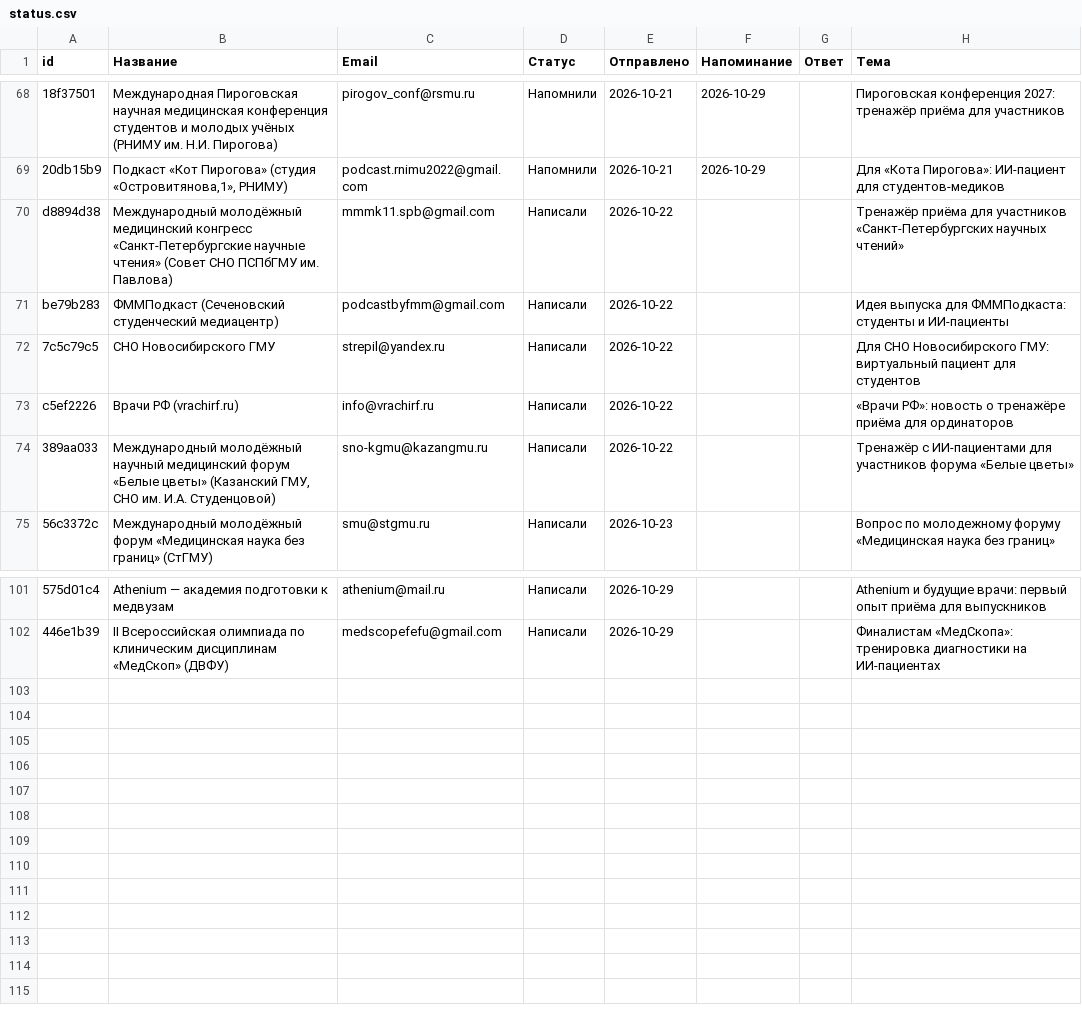
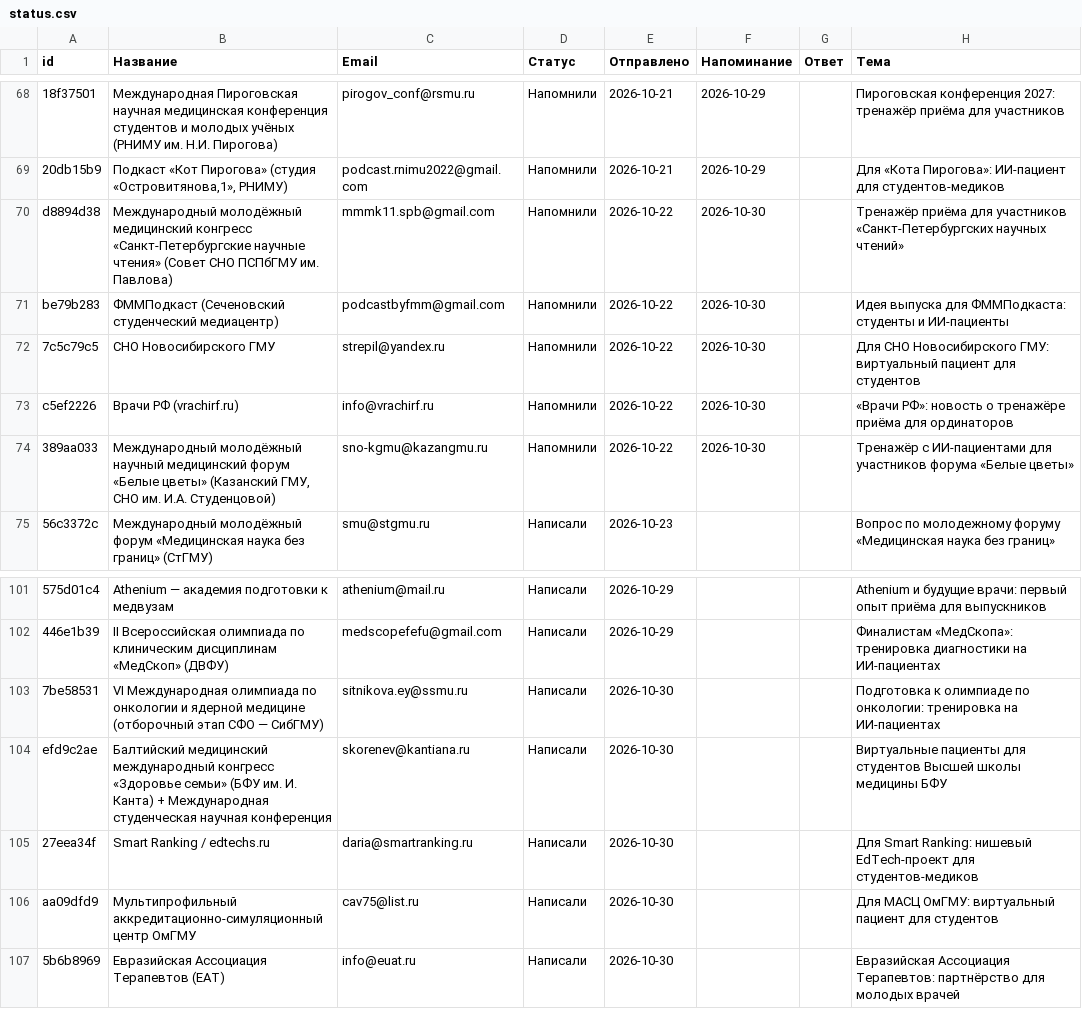
Before and after one commit to oxionezhkov-hub/helpmedoctor, a CSV file: status.csv, drawn as a sheet; only a part is shown, gaps mark what is left out.

```diff
--- a/status.csv
+++ b/status.csv
@@ -69,7 +69,7 @@
 "20db15b9","Подкаст «Кот Пирогова» (студия «Островитянова,1», РНИМУ)","podcast.rnimu2022@gmail.com","Напомнили","2026-10-21","2026-10-29","","Для «Кота Пирогова»: ИИ-пациент для студентов-медиков"
-"d8894d38","Международный молодёжный медицинский конгресс «Санкт-Петербургские научные чтения» (Совет СНО ПСПбГМУ им. Павлова)","mmmk11.spb@gmail.com","Написали","2026-10-22","","","Тренажёр приёма для участников «Санкт-Петербургских научных чтений»"
-"be79b283","ФММПодкаст (Сеченовский студенческий медиацентр)","podcastbyfmm@gmail.com","Написали","2026-10-22","","","Идея выпуска для ФММПодкаста: студенты и ИИ-пациенты"
-"7c5c79c5","СНО Новосибирского ГМУ","strepil@yandex.ru","Написали","2026-10-22","","","Для СНО Новосибирского ГМУ: виртуальный пациент для студентов"
-"c5ef2226","Врачи РФ (vrachirf.ru)","info@vrachirf.ru","Написали","2026-10-22","","","«Врачи РФ»: новость о тренажёре приёма для ординаторов"
-"389aa033","Международный молодёжный научный медицинский форум «Белые цветы» (Казанский ГМУ, СНО им. И.А. Студенцовой)","sno-kgmu@kazangmu.ru","Написали","2026-10-22","","","Тренажёр с ИИ-пациентами для участников форума «Белые цветы»"
+"d8894d38","Международный молодёжный медицинский конгресс «Санкт-Петербургские научные чтения» (Совет СНО ПСПбГМУ им. Павлова)","mmmk11.spb@gmail.com","Напомнили","2026-10-22","2026-10-30","","Тренажёр приёма для участников «Санкт-Петербургских научных чтений»"
+"be79b283","ФММПодкаст (Сеченовский студенческий медиацентр)","podcastbyfmm@gmail.com","Напомнили","2026-10-22","2026-10-30","","Идея выпуска для ФММПодкаста: студенты и ИИ-пациенты"
+"7c5c79c5","СНО Новосибирского ГМУ","strepil@yandex.ru","Напомнили","2026-10-22","2026-10-30","","Для СНО Новосибирского ГМУ: виртуальный пациент для студентов"
+"c5ef2226","Врачи РФ (vrachirf.ru)","info@vrachirf.ru","Напомнили","2026-10-22","2026-10-30","","«Врачи РФ»: новость о тренажёре приёма для ординаторов"
+"389aa033","Международный молодёжный научный медицинский форум «Белые цветы» (Казанский ГМУ, СНО им. И.А. Студенцовой)","sno-kgmu@kazangmu.ru","Напомнили","2026-10-22","2026-10-30","","Тренажёр с ИИ-пациентами для участников форума «Белые цветы»"
 "56c3372c","Международный молодёжный форум «Медицинская наука без границ» (СтГМУ)","smu@stgmu.ru","Написали","2026-10-23","","","Вопрос по молодежному форуму «Медицинская наука без границ»"
@@ -102 +102,6 @@
 "446e1b39","II Всероссийская олимпиада по клиническим дисциплинам «МедСкоп» (ДВФУ)","medscopefefu@gmail.com","Написали","2026-10-29","","","Финалистам «МедСкопа»: тренировка диагностики на ИИ-пациентах"
+"7be58531","VI Международная олимпиада по онкологии и ядерной медицине (отборочный этап СФО — СибГМУ)","sitnikova.ey@ssmu.ru","Написали","2026-10-30","","","Подготовка к олимпиаде по онкологии: тренировка на ИИ-пациентах"
+"efd9c2ae","Балтийский медицинский международный конгресс «Здоровье семьи» (БФУ им. И. Канта) + Международная студенческая научная конференция","skorenev@kantiana.ru","Написали","2026-10-30","","","Виртуальные пациенты для студентов Высшей школы медицины БФУ"
+"27eea34f","Smart Ranking / edtechs.ru","daria@smartranking.ru","Написали","2026-10-30","","","Для Smart Ranking: нишевый EdTech-проект для студентов-медиков"
+"aa09dfd9","Мультипрофильный аккредитационно-симуляционный центр ОмГМУ","cav75@list.ru","Написали","2026-10-30","","","Для МАСЦ ОмГМУ: виртуальный пациент для студентов"
+"5b6b8969","Евразийская Ассоциация Терапевтов (ЕАТ)","info@euat.ru","Написали","2026-10-30","","","Евразийская Ассоциация Терапевтов: партнёрство для молодых врачей"
```
Also changed, not shown: 1 other file.
